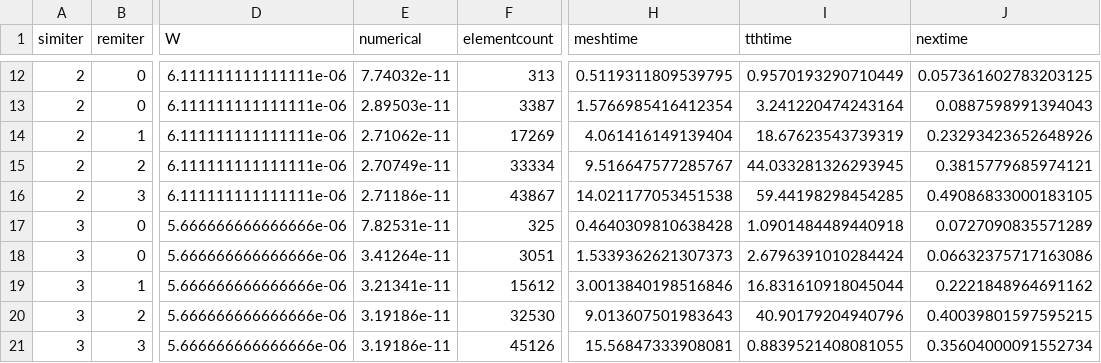
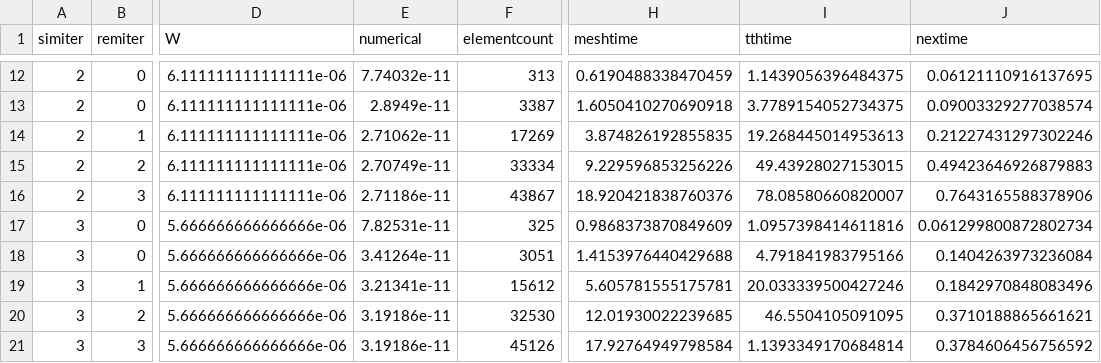
Before and after one commit to 23572027/SkripsieCode, a CSV file: testfiles/Circle_With_Remeshing/blrem.csv, drawn as a sheet; only a part is shown, gaps mark what is left out; the diff covers the shown part only; the diff names each change by its address in the sheet, - before the commit and + after, or states it on an @@ line.

```diff
--- a/testfiles/Circle_With_Remeshing/blrem.csv
+++ b/testfiles/Circle_With_Remeshing/blrem.csv
-H12 (meshtime): 0.5119311809539795
+H12 (meshtime): 0.6190488338470459
-I12 (tthtime): 0.9570193290710449
+I12 (tthtime): 1.1439056396484375
-J12 (nextime): 0.057361602783203125
+J12 (nextime): 0.06121110916137695
-E13 (numerical): 2.89503e-11
+E13 (numerical): 2.8949e-11
-H13 (meshtime): 1.5766985416412354
+H13 (meshtime): 1.6050410270690918
-I13 (tthtime): 3.241220474243164
+I13 (tthtime): 3.7789154052734375
-J13 (nextime): 0.0887598991394043
+J13 (nextime): 0.09003329277038574
-H14 (meshtime): 4.061416149139404
+H14 (meshtime): 3.874826192855835
-I14 (tthtime): 18.67623543739319
+I14 (tthtime): 19.268445014953613
-J14 (nextime): 0.23293423652648926
+J14 (nextime): 0.21227431297302246
-H15 (meshtime): 9.516647577285767
+H15 (meshtime): 9.229596853256226
-I15 (tthtime): 44.033281326293945
+I15 (tthtime): 49.43928027153015
-J15 (nextime): 0.3815779685974121
+J15 (nextime): 0.49423646926879883
-H16 (meshtime): 14.021177053451538
+H16 (meshtime): 18.920421838760376
-I16 (tthtime): 59.44198298454285
+I16 (tthtime): 78.08580660820007
-J16 (nextime): 0.49086833000183105
+J16 (nextime): 0.7643165588378906
-H17 (meshtime): 0.4640309810638428
+H17 (meshtime): 0.9868373870849609
-I17 (tthtime): 1.0901484489440918
+I17 (tthtime): 1.0957398414611816
-J17 (nextime): 0.0727090835571289
+J17 (nextime): 0.061299800872802734
-H18 (meshtime): 1.5339362621307373
+H18 (meshtime): 1.4153976440429688
-I18 (tthtime): 2.6796391010284424
+I18 (tthtime): 4.791841983795166
-J18 (nextime): 0.06632375717163086
+J18 (nextime): 0.1404263973236084
-H19 (meshtime): 3.0013840198516846
+H19 (meshtime): 5.605781555175781
-I19 (tthtime): 16.831610918045044
+I19 (tthtime): 20.033339500427246
-J19 (nextime): 0.2221848964691162
+J19 (nextime): 0.1842970848083496
-H20 (meshtime): 9.013607501983643
+H20 (meshtime): 12.01930022239685
-I20 (tthtime): 40.90179204940796
+I20 (tthtime): 46.5504105091095
-J20 (nextime): 0.40039801597595215
+J20 (nextime): 0.3710188865661621
-H21 (meshtime): 15.56847333908081
+H21 (meshtime): 17.92764949798584
-I21 (tthtime): 0.8839521408081055
+I21 (tthtime): 1.1393349170684814
-J21 (nextime): 0.35604000091552734
+J21 (nextime): 0.3784606456756592
```
Also changed, not shown: 121 edited cells elsewhere in this file, 20 other files.
